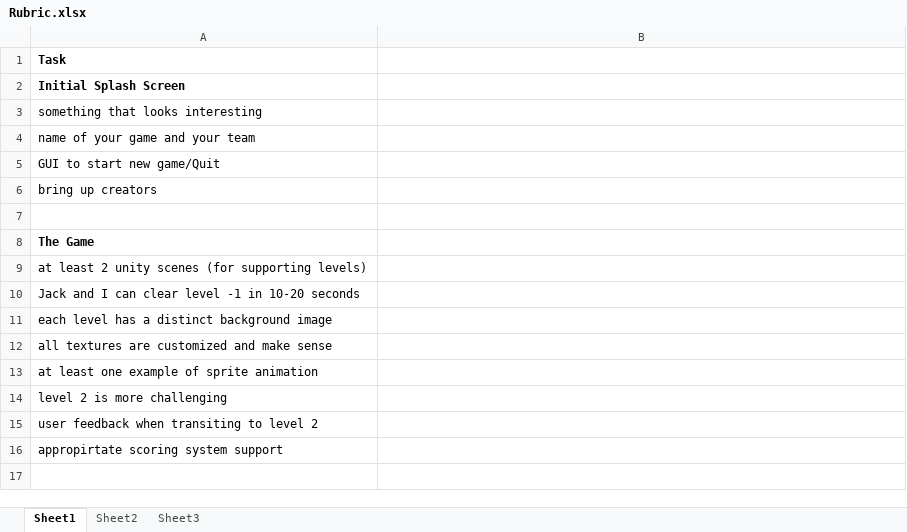
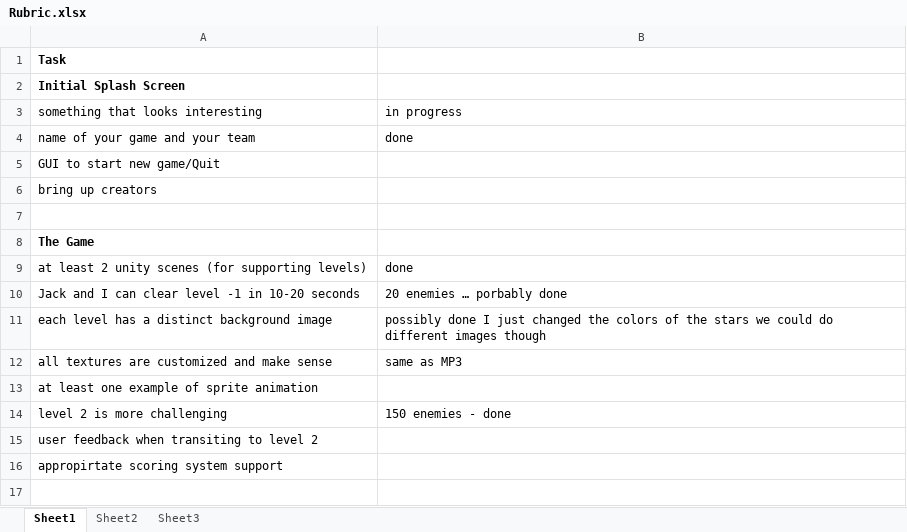
Before and after one commit to Chickenbottom/CSS385_MP4, an Excel workbook: Rubric.xlsx, sheet Sheet1, drawn as a sheet; only a part is shown; values as stored, in another font and other column widths than the file's, no borders; the diff names each change by its address in the sheet, - before the commit and + after, or states it on an @@ line.

Commit message:
updated grading rubric still can't figure out the menu screen

```diff
--- a/Rubric.xlsx (sheet Sheet1)
+++ b/Rubric.xlsx (sheet Sheet1)
-B3: (empty)
+B3: in progress
-B4: (empty)
+B4: done
-B9: (empty)
+B9: done
-B10: (empty)
+B10: 20 enemies … porbably done
-B11: (empty)
+B11: possibly done I just changed the colors of the stars we could do different images though
-B12: (empty)
+B12: same as MP3
-B14: (empty)
+B14: 150 enemies - done
```
Also changed, not shown: 10 other files.
